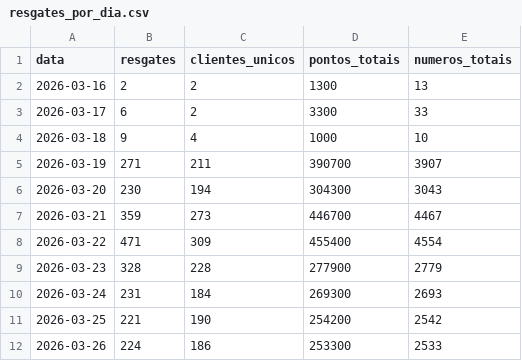
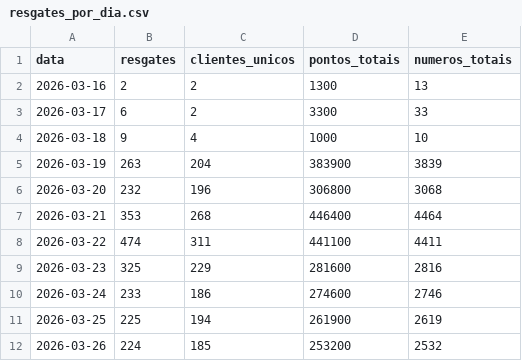
Before and after one commit to grupoalmeidajunior/promocoes-report, a CSV file: dados/resgates_por_dia.csv, drawn as a sheet; only a part is shown; the diff covers the shown part only.

```diff
--- a/dados/resgates_por_dia.csv
+++ b/dados/resgates_por_dia.csv
@@ -4,9 +4,9 @@
 2026-03-18,9,4,1000,10
-2026-03-19,271,211,390700,3907
-2026-03-20,230,194,304300,3043
-2026-03-21,359,273,446700,4467
-2026-03-22,471,309,455400,4554
-2026-03-23,328,228,277900,2779
-2026-03-24,231,184,269300,2693
-2026-03-25,221,190,254200,2542
-2026-03-26,224,186,253300,2533
+2026-03-19,263,204,383900,3839
+2026-03-20,232,196,306800,3068
+2026-03-21,353,268,446400,4464
+2026-03-22,474,311,441100,4411
+2026-03-23,325,229,281600,2816
+2026-03-24,233,186,274600,2746
+2026-03-25,225,194,261900,2619
+2026-03-26,224,185,253200,2532
```
Also changed, not shown: 1 added row and 31 edited cells elsewhere in this file, dados/kpis_promocao.csv, dados/serie_temporal.csv, 4 other files.
